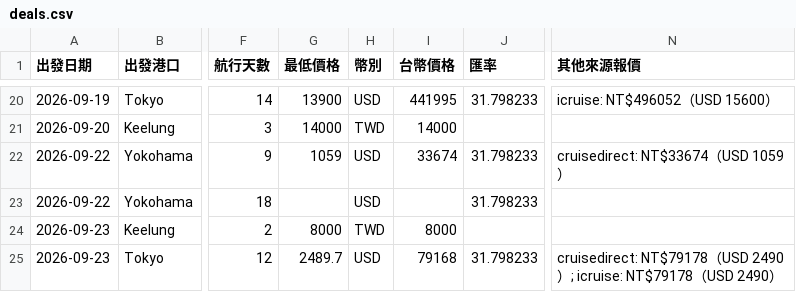
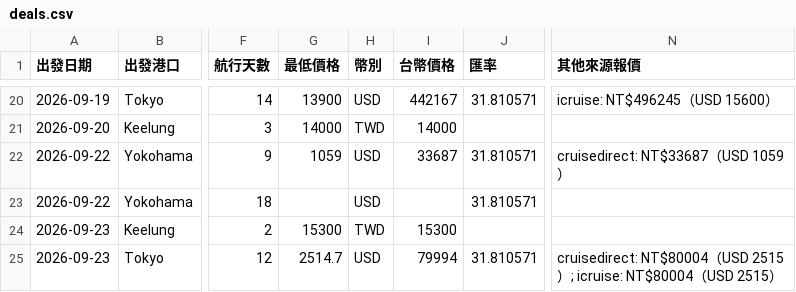
Before and after one commit to paladinlin1/cruise-deals, a CSV file: data/deals.csv, drawn as a sheet; only a part is shown, gaps mark what is left out; the diff covers the shown part only; the diff names each change by its address in the sheet, - before the commit and + after, or states it on an @@ line.

```diff
--- a/data/deals.csv
+++ b/data/deals.csv
-I20 (台幣價格): 441995
+I20 (台幣價格): 442167
-J20 (匯率): 31.798233
+J20 (匯率): 31.810571
-N20 (其他來源報價): icruise: NT$496052（USD 15600）
+N20 (其他來源報價): icruise: NT$496245（USD 15600）
-I22 (台幣價格): 33674
+I22 (台幣價格): 33687
-J22:J23 (匯率): 31.798233
+J22:J23 (匯率): 31.810571
-N22 (其他來源報價): cruisedirect: NT$33674（USD 1059）
+N22 (其他來源報價): cruisedirect: NT$33687（USD 1059）
-G24 (最低價格): 8000
+G24 (最低價格): 15300
-I24 (台幣價格): 8000
+I24 (台幣價格): 15300
-G25 (最低價格): 2489.7
+G25 (最低價格): 2514.7
-I25 (台幣價格): 79168
+I25 (台幣價格): 79994
-J25 (匯率): 31.798233
+J25 (匯率): 31.810571
-N25 (其他來源報價): cruisedirect: NT$79178（USD 2490）; icruise: NT$79178（USD 2490）
+N25 (其他來源報價): cruisedirect: NT$80004（USD 2515）; icruise: NT$80004（USD 2515）
```
Also changed, not shown: 1 added row, 1 removed row and 36 edited cells elsewhere in this file, 2 other files.
